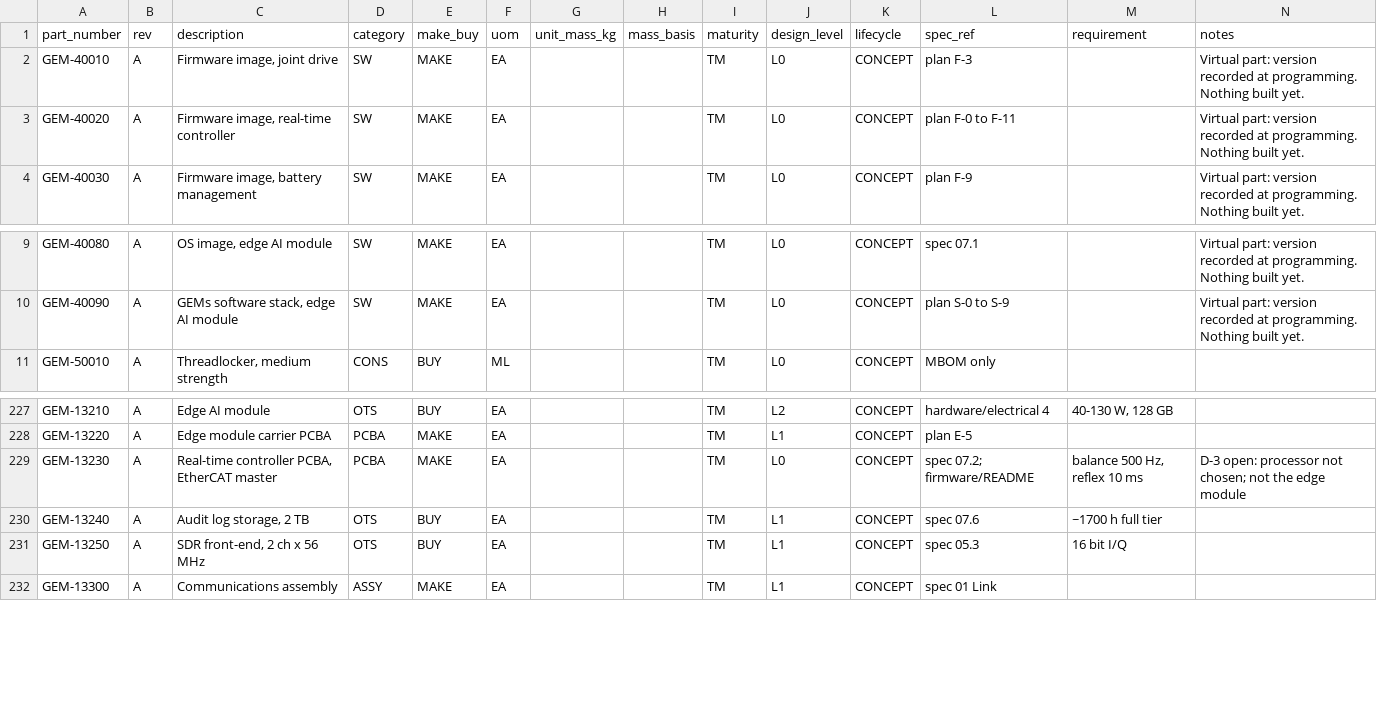
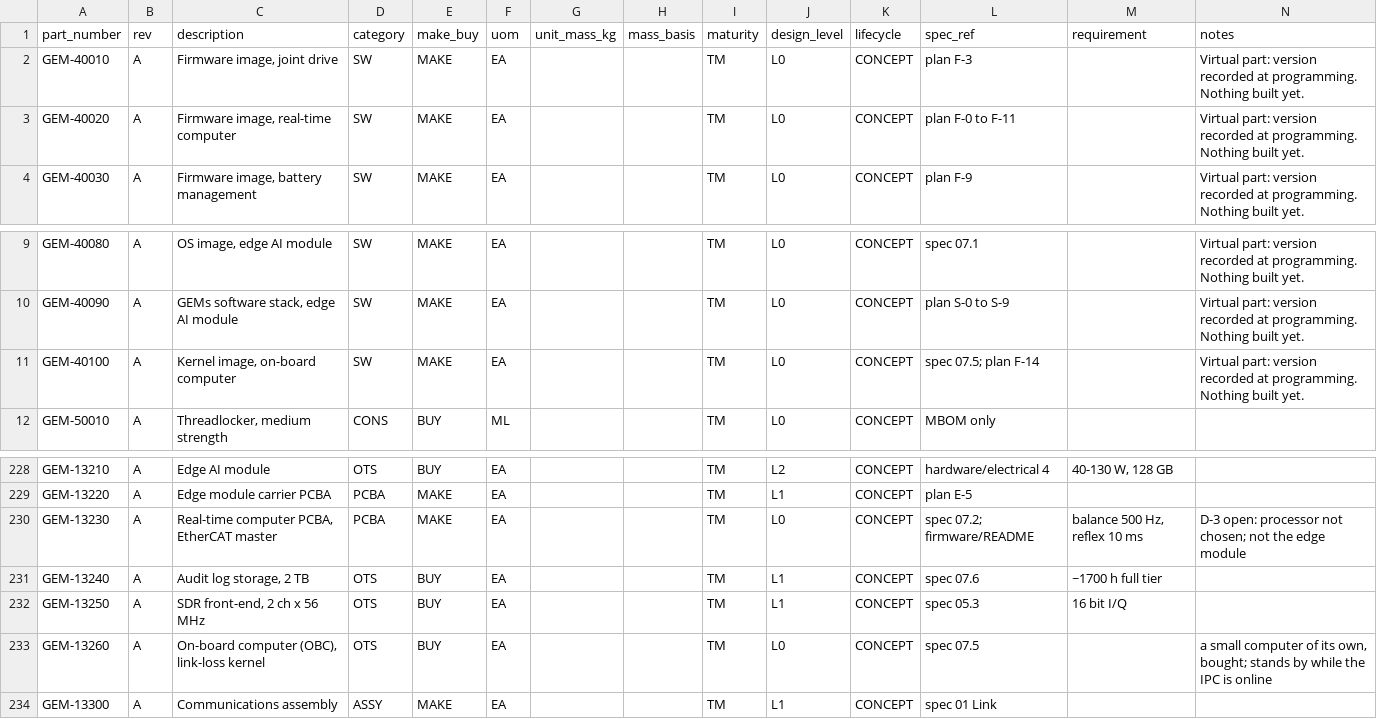
Before and after one commit to PloneMraz/GEMs, a CSV file: hardware/bom/parts.csv, drawn as a sheet; only a part is shown, gaps mark what is left out.

```diff
--- a/hardware/bom/parts.csv
+++ b/hardware/bom/parts.csv
@@ -2,3 +2,3 @@ part_number,rev,description,category,make_buy,uom,unit_mass_kg,mass_basis,maturi
 GEM-40010,A,"Firmware image, joint drive",SW,MAKE,EA,,,TM,L0,CONCEPT,plan F-3,,Virtual part: version recorded at programming. Nothing built yet.
-GEM-40020,A,"Firmware image, real-time controller",SW,MAKE,EA,,,TM,L0,CONCEPT,plan F-0 to F-11,,Virtual part: version recorded at programming. Nothing built yet.
+GEM-40020,A,"Firmware image, real-time computer",SW,MAKE,EA,,,TM,L0,CONCEPT,plan F-0 to F-11,,Virtual part: version recorded at programming. Nothing built yet.
 GEM-40030,A,"Firmware image, battery management",SW,MAKE,EA,,,TM,L0,CONCEPT,plan F-9,,Virtual part: version recorded at programming. Nothing built yet.
@@ -10,2 +10,3 @@ GEM-40080,A,"OS image, edge AI module",SW,MAKE,EA,,,TM,L0,CONCEPT,spec 07.1,,Vir
 GEM-40090,A,"GEMs software stack, edge AI module",SW,MAKE,EA,,,TM,L0,CONCEPT,plan S-0 to S-9,,Virtual part: version recorded at programming. Nothing built yet.
+GEM-40100,A,"Kernel image, on-board computer",SW,MAKE,EA,,,TM,L0,CONCEPT,spec 07.5; plan F-14,,Virtual part: version recorded at programming. Nothing built yet.
 GEM-50010,A,"Threadlocker, medium strength",CONS,BUY,ML,,,TM,L0,CONCEPT,MBOM only,,
@@ -228,5 +229,6 @@ GEM-13210,A,Edge AI module,OTS,BUY,EA,,,TM,L2,CONCEPT,hardware/electrical 4,"40-
 GEM-13220,A,Edge module carrier PCBA,PCBA,MAKE,EA,,,TM,L1,CONCEPT,plan E-5,,
-GEM-13230,A,"Real-time controller PCBA, EtherCAT master",PCBA,MAKE,EA,,,TM,L0,CONCEPT,spec 07.2; firmware/README,"balance 500 Hz, reflex 10 ms",D-3 open: processor not chosen; not the edge module
+GEM-13230,A,"Real-time computer PCBA, EtherCAT master",PCBA,MAKE,EA,,,TM,L0,CONCEPT,spec 07.2; firmware/README,"balance 500 Hz, reflex 10 ms",D-3 open: processor not chosen; not the edge module
 GEM-13240,A,"Audit log storage, 2 TB",OTS,BUY,EA,,,TM,L1,CONCEPT,spec 07.6,~1700 h full tier,
 GEM-13250,A,"SDR front-end, 2 ch x 56 MHz",OTS,BUY,EA,,,TM,L1,CONCEPT,spec 05.3,16 bit I/Q,
+GEM-13260,A,"On-board computer (OBC), link-loss kernel",OTS,BUY,EA,,,TM,L0,CONCEPT,spec 07.5,,"a small computer of its own, bought; stands by while the IPC is online"
 GEM-13300,A,Communications assembly,ASSY,MAKE,EA,,,TM,L1,CONCEPT,spec 01 Link,,
```
Also changed, not shown: hardware/bom/ebom.csv, hardware/bom/mbom.csv, 23 other files.
